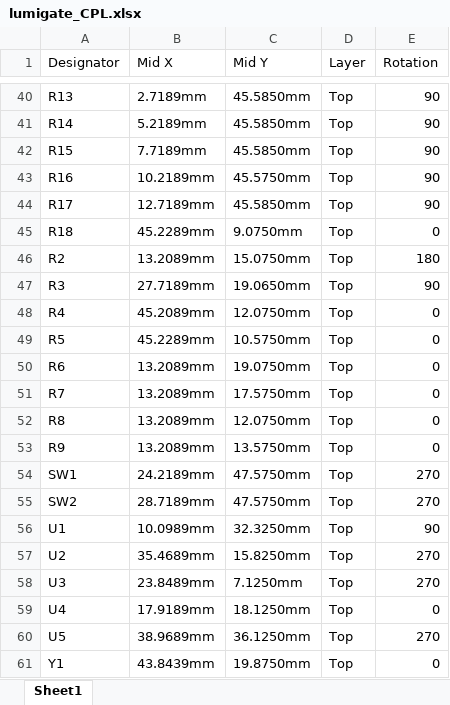
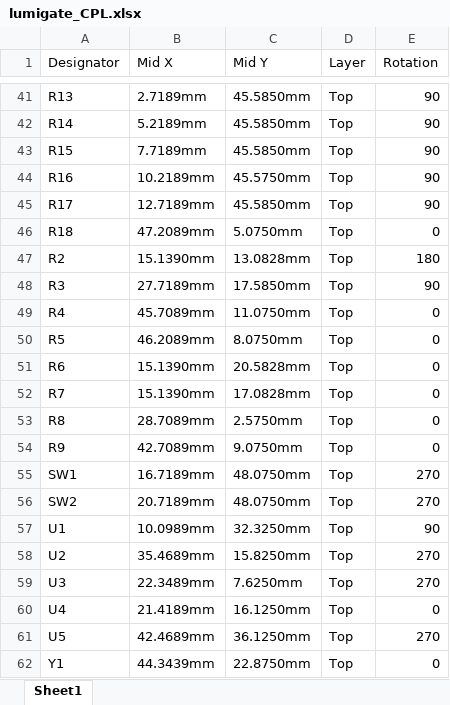
Before and after one commit to tombueng/LuxDMX, an Excel workbook: hardware/lumigate_CPL.xlsx, sheet Sheet1, drawn as a sheet; only a part is shown, gaps mark what is left out; values as stored, in another font and other column widths than the file's, no borders; addresses are those after the commit; the diff covers the shown part only; the diff names each change by its address in the sheet, - before the commit and + after, or states it on an @@ line.

```diff
--- a/hardware/lumigate_CPL.xlsx (sheet Sheet1)
+++ b/hardware/lumigate_CPL.xlsx (sheet Sheet1)
-B46 (Mid X): 45.2289mm
+B46 (Mid X): 47.2089mm
-C46 (Mid Y): 9.0750mm
+C46 (Mid Y): 5.0750mm
-B47 (Mid X): 13.2089mm
+B47 (Mid X): 15.1390mm
-C47 (Mid Y): 15.0750mm
+C47 (Mid Y): 13.0828mm
-C48 (Mid Y): 19.0650mm
+C48 (Mid Y): 17.5850mm
-B49 (Mid X): 45.2089mm
+B49 (Mid X): 45.7089mm
-C49 (Mid Y): 12.0750mm
+C49 (Mid Y): 11.0750mm
-B50 (Mid X): 45.2289mm
+B50 (Mid X): 46.2089mm
-C50 (Mid Y): 10.5750mm
+C50 (Mid Y): 8.0750mm
-B51:B52 (Mid X): 13.2089mm
+B51:B52 (Mid X): 15.1390mm
-C51 (Mid Y): 19.0750mm
+C51 (Mid Y): 20.5828mm
-C52 (Mid Y): 17.5750mm
+C52 (Mid Y): 17.0828mm
-B53 (Mid X): 13.2089mm
+B53 (Mid X): 28.7089mm
-C53 (Mid Y): 12.0750mm
+C53 (Mid Y): 2.5750mm
-B54 (Mid X): 13.2089mm
+B54 (Mid X): 42.7089mm
-C54 (Mid Y): 13.5750mm
+C54 (Mid Y): 9.0750mm
-B55 (Mid X): 24.2189mm
+B55 (Mid X): 16.7189mm
-C55:C56 (Mid Y): 47.5750mm
+C55:C56 (Mid Y): 48.0750mm
-B56 (Mid X): 28.7189mm
+B56 (Mid X): 20.7189mm
-B59 (Mid X): 23.8489mm
+B59 (Mid X): 22.3489mm
-C59 (Mid Y): 7.1250mm
+C59 (Mid Y): 7.6250mm
-B60 (Mid X): 17.9189mm
+B60 (Mid X): 21.4189mm
-C60 (Mid Y): 18.1250mm
+C60 (Mid Y): 16.1250mm
-B61 (Mid X): 38.9689mm
+B61 (Mid X): 42.4689mm
-B62 (Mid X): 43.8439mm
+B62 (Mid X): 44.3439mm
-C62 (Mid Y): 19.8750mm
+C62 (Mid Y): 22.8750mm
```
Also changed, not shown: 1 added row and 31 edited cells elsewhere in this sheet, 29 other files.
